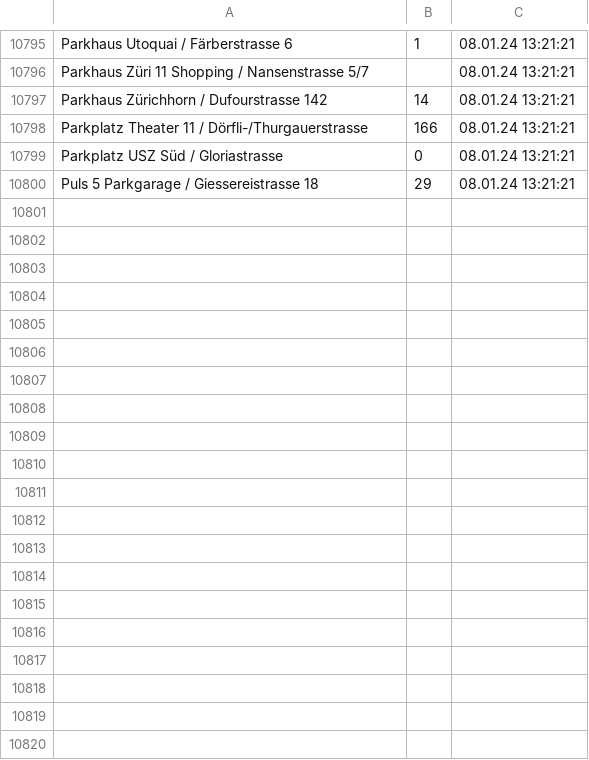
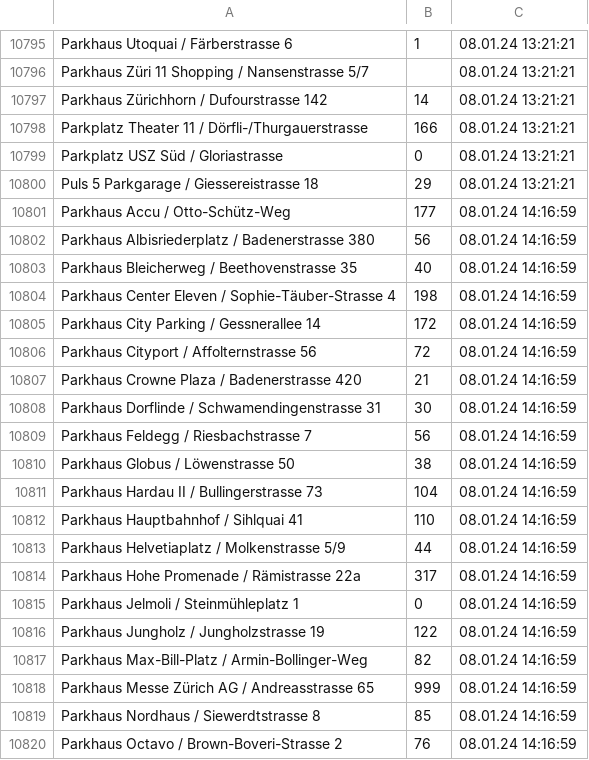
Before and after one commit to plotti2k1/scrape_winterthur_windows, a CSV file: PARKING.csv, drawn as a sheet; only a part is shown, gaps mark what is left out; the diff covers the shown part only.

```diff
--- a/PARKING.csv
+++ b/PARKING.csv
@@ -10800 +10800,21 @@ Parkplatz USZ Süd / Gloriastrasse,0,08.01.24 13:21:21
 Puls 5 Parkgarage / Giessereistrasse 18,29,08.01.24 13:21:21
+Parkhaus Accu / Otto-Schütz-Weg,177,08.01.24 14:16:59
+Parkhaus Albisriederplatz / Badenerstrasse 380,56,08.01.24 14:16:59
+Parkhaus Bleicherweg / Beethovenstrasse 35,40,08.01.24 14:16:59
+Parkhaus Center Eleven / Sophie-Täuber-Strasse 4,198,08.01.24 14:16:59
+Parkhaus City Parking / Gessnerallee 14,172,08.01.24 14:16:59
+Parkhaus Cityport / Affolternstrasse 56,72,08.01.24 14:16:59
+Parkhaus Crowne Plaza / Badenerstrasse 420,21,08.01.24 14:16:59
+Parkhaus Dorflinde / Schwamendingenstrasse 31,30,08.01.24 14:16:59
+Parkhaus Feldegg / Riesbachstrasse 7,56,08.01.24 14:16:59
+Parkhaus Globus / Löwenstrasse 50,38,08.01.24 14:16:59
+Parkhaus Hardau II / Bullingerstrasse 73,104,08.01.24 14:16:59
+Parkhaus Hauptbahnhof / Sihlquai 41,110,08.01.24 14:16:59
+Parkhaus Helvetiaplatz / Molkenstrasse 5/9,44,08.01.24 14:16:59
+Parkhaus Hohe Promenade / Rämistrasse 22a,317,08.01.24 14:16:59
+Parkhaus Jelmoli / Steinmühleplatz 1,0,08.01.24 14:16:59
+Parkhaus Jungholz / Jungholzstrasse 19,122,08.01.24 14:16:59
+Parkhaus Max-Bill-Platz / Armin-Bollinger-Weg,82,08.01.24 14:16:59
+Parkhaus Messe Zürich AG / Andreasstrasse 65,999,08.01.24 14:16:59
+Parkhaus Nordhaus / Siewerdtstrasse 8,85,08.01.24 14:16:59
+Parkhaus Octavo / Brown-Boveri-Strasse 2,76,08.01.24 14:16:59
```
Also changed, not shown: 16 added rows elsewhere in this file, 1 other file.
